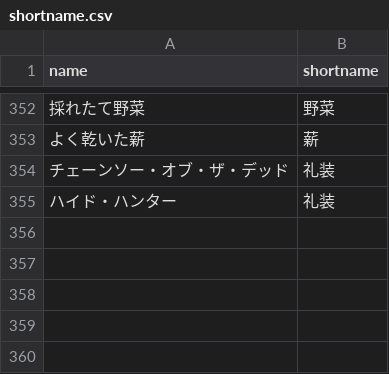
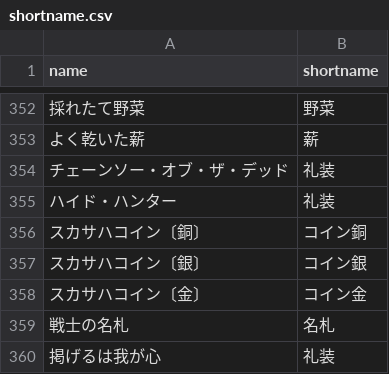
Before and after one commit to fgosc/fgoscdata, a CSV file: shortname.csv, drawn as a sheet; only a part is shown, gaps mark what is left out; the diff names each change by its address in the sheet, - before the commit and + after, or states it on an @@ line.

```diff
--- a/shortname.csv
+++ b/shortname.csv
+row 356: スカサハコイン〔銅〕 | コイン銅
+row 357: スカサハコイン〔銀〕 | コイン銀
+row 358: スカサハコイン〔金〕 | コイン金
+row 359: 戦士の名札 | 名札
+row 360: 掲げるは我が心 | 礼装
```
Also changed, not shown: 3 other files.
